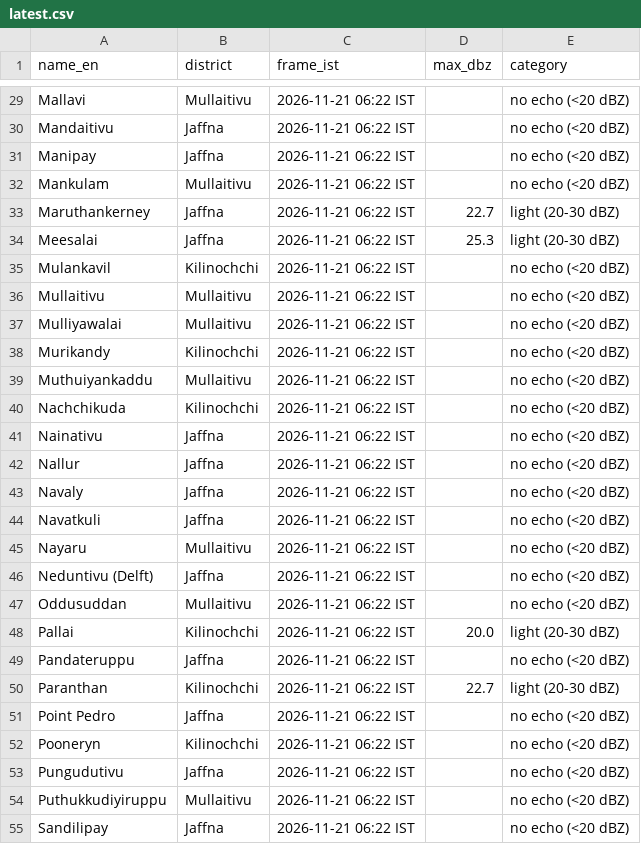
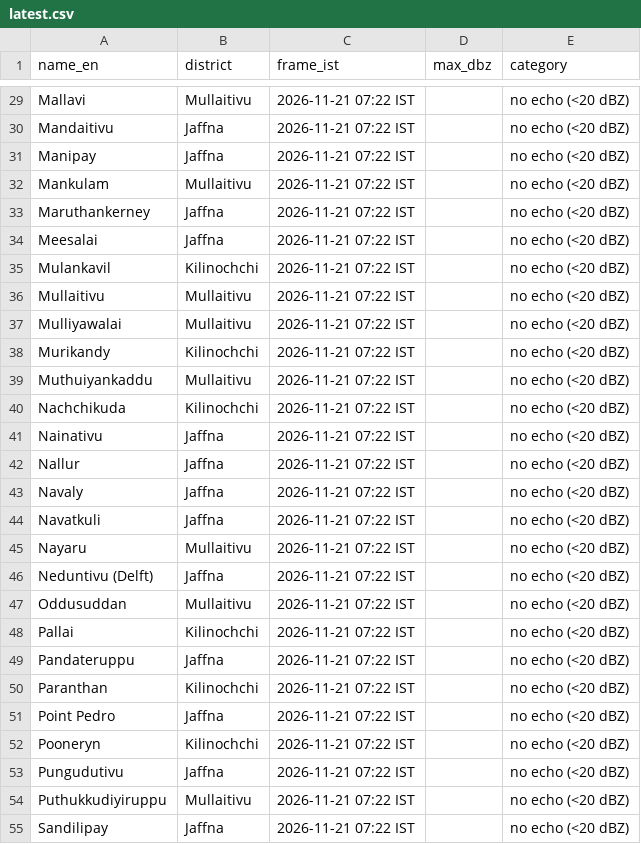
Before and after one commit to GThinesh/northern-radar, a CSV file: data/latest.csv, drawn as a sheet; only a part is shown, gaps mark what is left out; the diff covers the shown part only; the diff names each change by its address in the sheet, - before the commit and + after, or states it on an @@ line.

```diff
--- a/data/latest.csv
+++ b/data/latest.csv
-C29:C55 (frame_ist): 2026-11-21 06:22 IST
+C29:C55 (frame_ist): 2026-11-21 07:22 IST
-D33 (max_dbz): 22.7
+D33 (max_dbz): (empty)
-E33:E34 (category): light (20-30 dBZ)
+E33:E34 (category): no echo (<20 dBZ)
-D34 (max_dbz): 25.3
+D34 (max_dbz): (empty)
-D48 (max_dbz): 20.0
+D48 (max_dbz): (empty)
-E48 (category): light (20-30 dBZ)
+E48 (category): no echo (<20 dBZ)
-D50 (max_dbz): 22.7
+D50 (max_dbz): (empty)
-E50 (category): light (20-30 dBZ)
+E50 (category): no echo (<20 dBZ)
```
Also changed, not shown: 49 edited cells elsewhere in this file, data/frames.csv, 9 other files.
